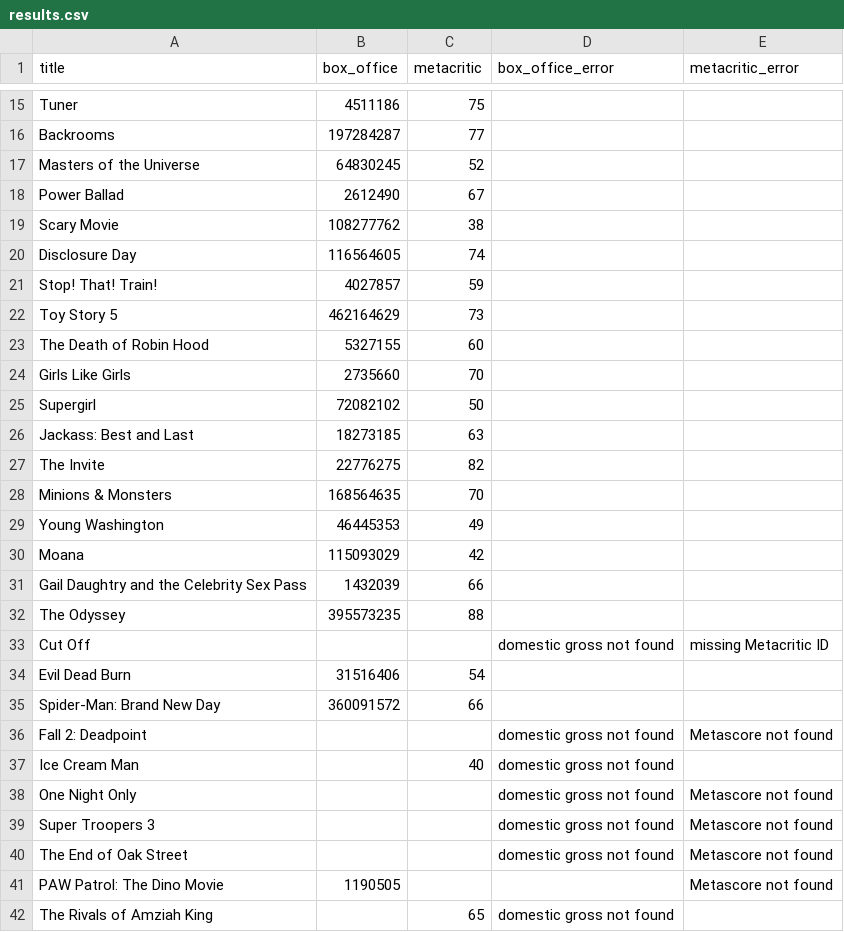
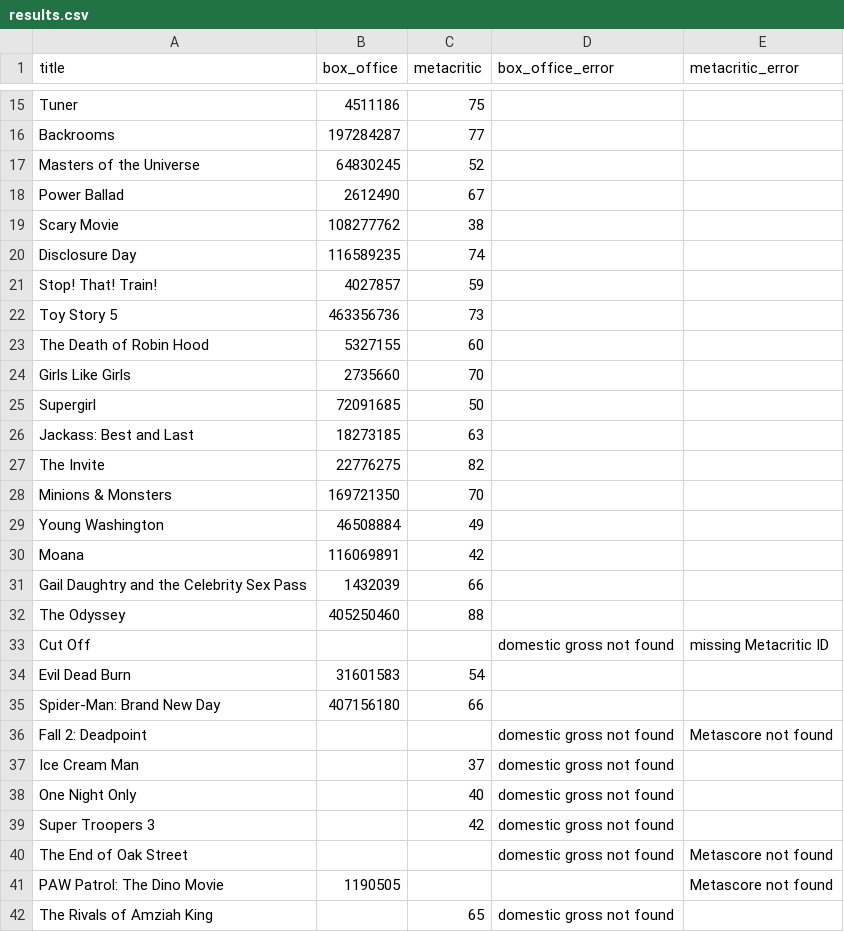
Before and after one commit to damonbayer/big-pic-preview, a CSV file: games/2026-summer/results.csv, drawn as a sheet; only a part is shown, gaps mark what is left out; the diff covers the shown part only.

```diff
--- a/games/2026-summer/results.csv
+++ b/games/2026-summer/results.csv
@@ -19,22 +19,22 @@ Power Ballad,2612490,67,,
 Scary Movie,108277762,38,,
-Disclosure Day,116564605,74,,
+Disclosure Day,116589235,74,,
 Stop! That! Train!,4027857,59,,
-Toy Story 5,462164629,73,,
+Toy Story 5,463356736,73,,
 The Death of Robin Hood,5327155,60,,
 Girls Like Girls,2735660,70,,
-Supergirl,72082102,50,,
+Supergirl,72091685,50,,
 Jackass: Best and Last,18273185,63,,
 The Invite,22776275,82,,
-Minions & Monsters,168564635,70,,
-Young Washington,46445353,49,,
-Moana,115093029,42,,
+Minions & Monsters,169721350,70,,
+Young Washington,46508884,49,,
+Moana,116069891,42,,
 Gail Daughtry and the Celebrity Sex Pass,1432039,66,,
-The Odyssey,395573235,88,,
+The Odyssey,405250460,88,,
 Cut Off,,,domestic gross not found,missing Metacritic ID
-Evil Dead Burn,31516406,54,,
-Spider-Man: Brand New Day,360091572,66,,
+Evil Dead Burn,31601583,54,,
+Spider-Man: Brand New Day,407156180,66,,
 Fall 2: Deadpoint,,,domestic gross not found,Metascore not found
-Ice Cream Man,,40,domestic gross not found,
-One Night Only,,,domestic gross not found,Metascore not found
-Super Troopers 3,,,domestic gross not found,Metascore not found
+Ice Cream Man,,37,domestic gross not found,
+One Night Only,,40,domestic gross not found,
+Super Troopers 3,,42,domestic gross not found,
 The End of Oak Street,,,domestic gross not found,Metascore not found
```
Also changed, not shown: 2 edited cells elsewhere in this file.
